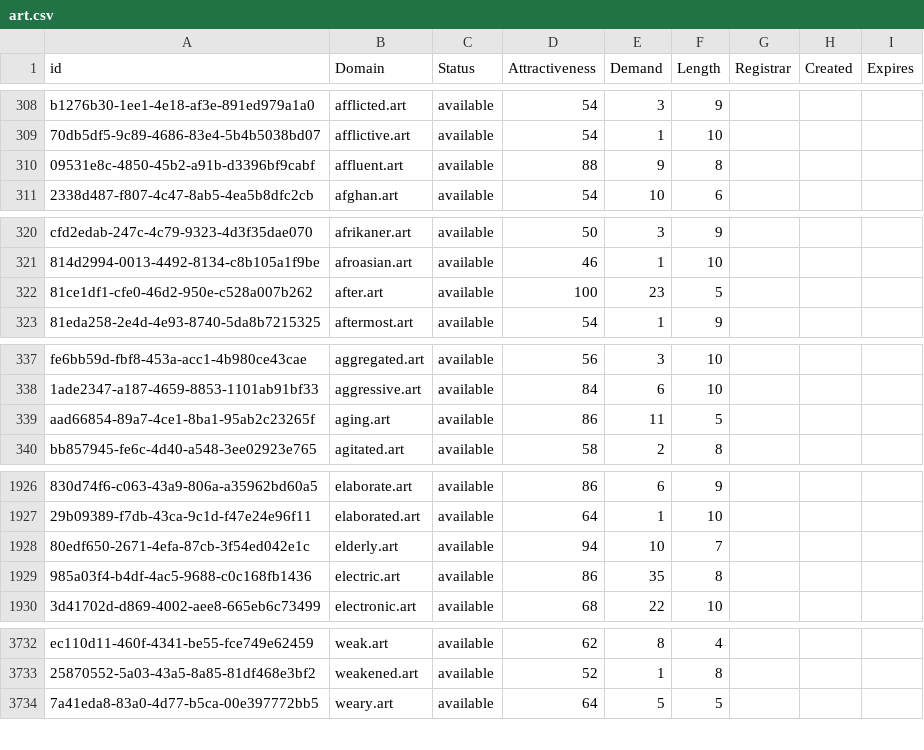
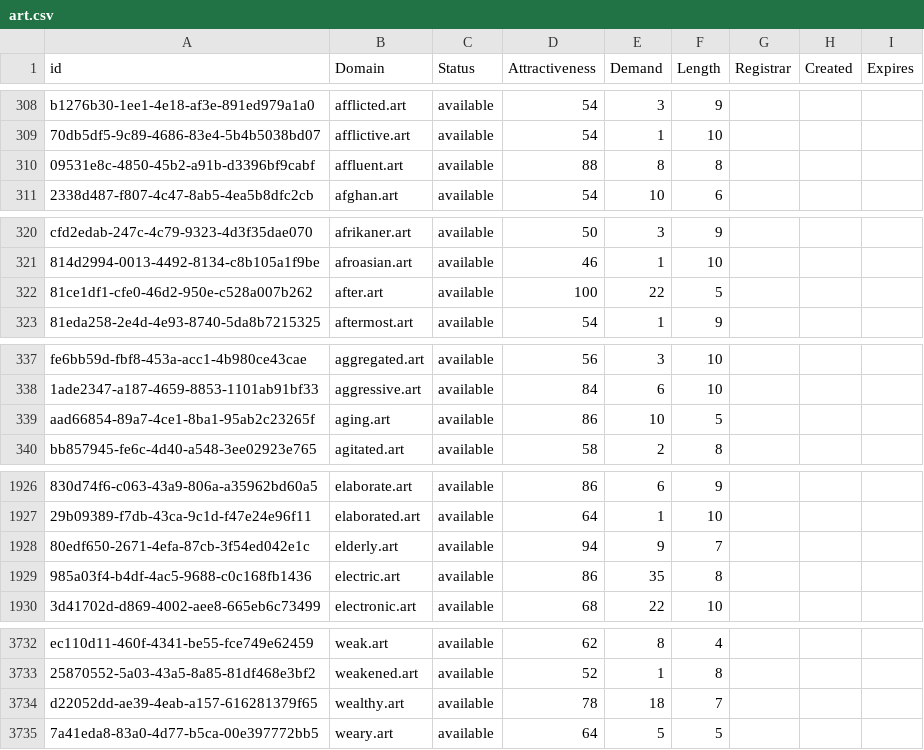
Before and after one commit to UniqueDomains/art-oneword-domains, a CSV file: art.csv, drawn as a sheet; only a part is shown, gaps mark what is left out; the diff covers the shown part only; the diff names each change by its address in the sheet, - before the commit and + after, or states it on an @@ line.

Commit message:
Domains update

```diff
--- a/art.csv
+++ b/art.csv
-E310 (Demand): 9
+E310 (Demand): 8
-E322 (Demand): 23
+E322 (Demand): 22
-E339 (Demand): 11
+E339 (Demand): 10
-E1928 (Demand): 10
+E1928 (Demand): 9
+row 3734: d22052dd-ae39-4eab-a157-616281379f65 | wealthy.art | available | 78 | 18 | 7
```
Also changed, not shown: 3 edited cells elsewhere in this file, 2 other files.
